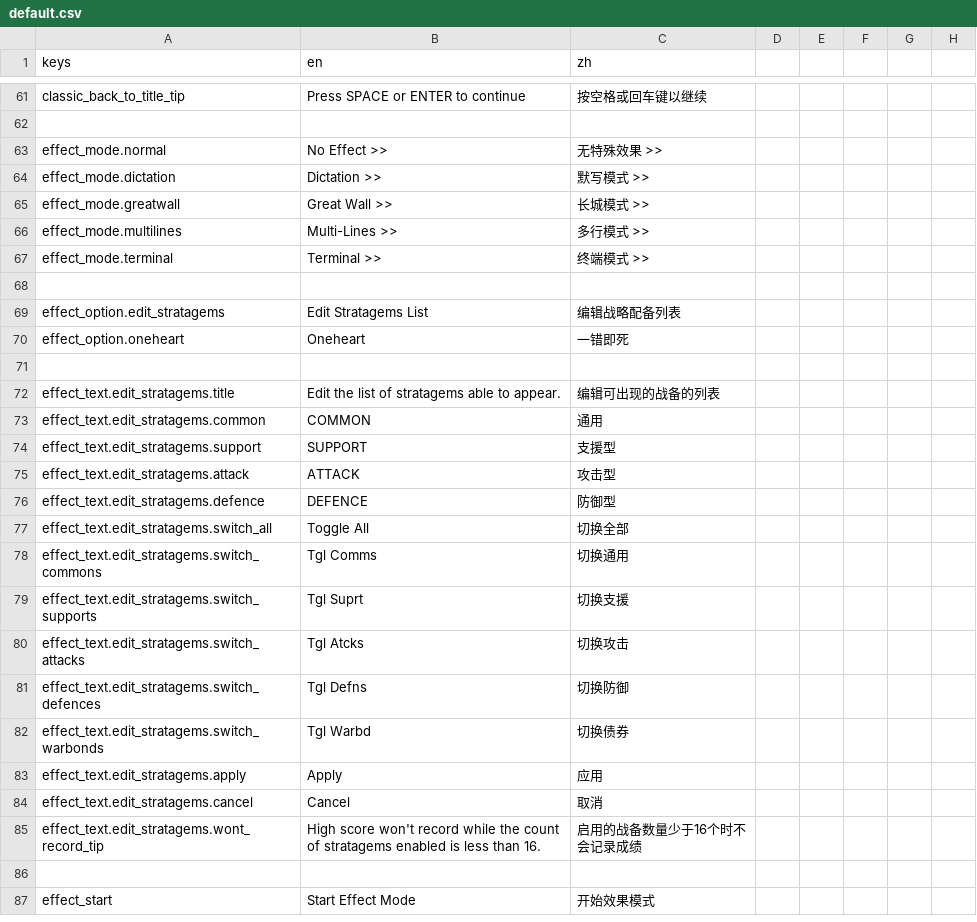
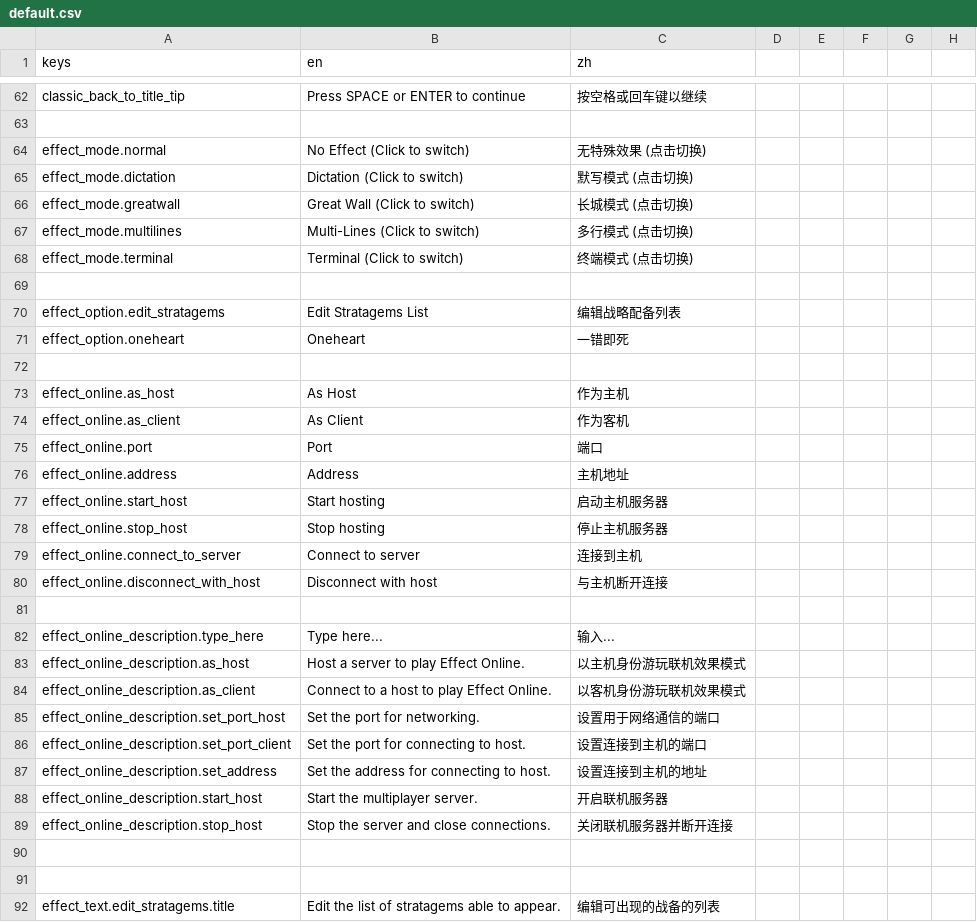
Before and after one commit to bocai-bca/StratagemHero_Effect, a CSV file: resources/translations/default.csv, drawn as a sheet; only a part is shown, gaps mark what is left out; the shorter side is filled out with more unchanged rows; the diff covers the shown part only.

```diff
--- a/resources/translations/default.csv
+++ b/resources/translations/default.csv
@@ -62,7 +63,7 @@ classic_back_to_title_tip,"Press SPACE or ENTER to continue","按空格或回车
 
-effect_mode.normal,"No Effect >>","无特殊效果 >>"
-effect_mode.dictation,"Dictation >>","默写模式 >>"
-effect_mode.greatwall,"Great Wall >>","长城模式 >>"
-effect_mode.multilines,"Multi-Lines >>","多行模式 >>"
-effect_mode.terminal,"Terminal >>","终端模式 >>"
+effect_mode.normal,"No Effect (Click to switch)","无特殊效果 (点击切换)"
+effect_mode.dictation,"Dictation (Click to switch)","默写模式 (点击切换)"
+effect_mode.greatwall,"Great Wall (Click to switch)","长城模式 (点击切换)"
+effect_mode.multilines,"Multi-Lines (Click to switch)","多行模式 (点击切换)"
+effect_mode.terminal,"Terminal (Click to switch)","终端模式 (点击切换)"
 
@@ -70,2 +71,21 @@ effect_option.edit_stratagems,"Edit Stratagems List","编辑战略配备列表"
 effect_option.oneheart,"Oneheart","一错即死"
+
+effect_online.as_host,"As Host","作为主机"
+effect_online.as_client,"As Client","作为客机"
+effect_online.port,"Port","端口"
+effect_online.address,"Address","主机地址"
+effect_online.start_host,"Start hosting","启动主机服务器"
+effect_online.stop_host,"Stop hosting","停止主机服务器"
+effect_online.connect_to_server,"Connect to server","连接到主机"
+effect_online.disconnect_with_host,"Disconnect with host","与主机断开连接"
+
+effect_online_description.type_here,"Type here...","输入..."
+effect_online_description.as_host,"Host a server to play Effect Online.","以主机身份游玩联机效果模式"
+effect_online_description.as_client,"Connect to a host to play Effect Online.","以客机身份游玩联机效果模式"
+effect_online_description.set_port_host,"Set the port for networking.","设置用于网络通信的端口"
+effect_online_description.set_port_client,"Set the port for connecting to host.","设置连接到主机的端口"
+effect_online_description.set_address,"Set the address for connecting to host.","设置连接到主机的地址"
+effect_online_description.start_host,"Start the multiplayer server.","开启联机服务器"
+effect_online_description.stop_host,"Stop the server and close connections.","关闭联机服务器并断开连接"
+
 
```
Also changed, not shown: 3 added rows elsewhere in this file, 9 other files.
